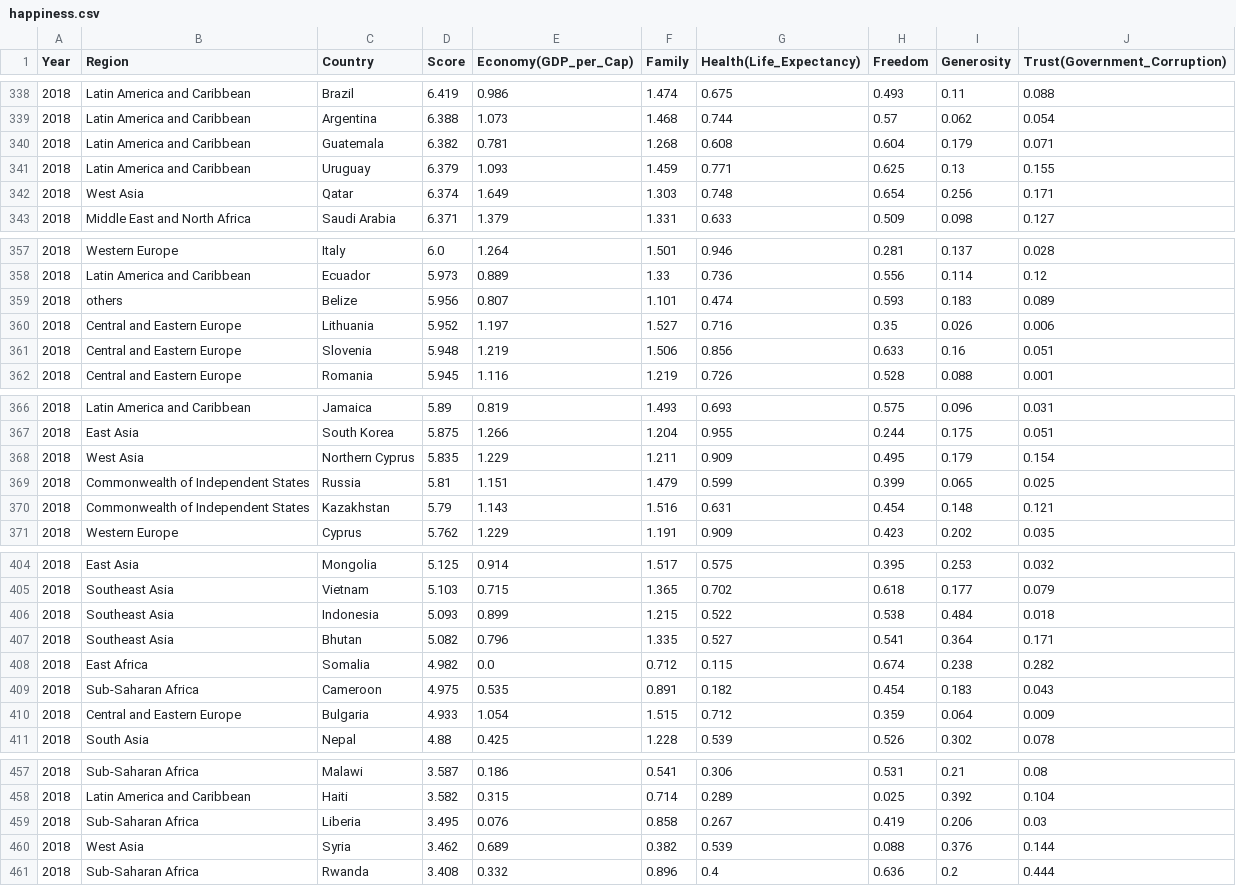
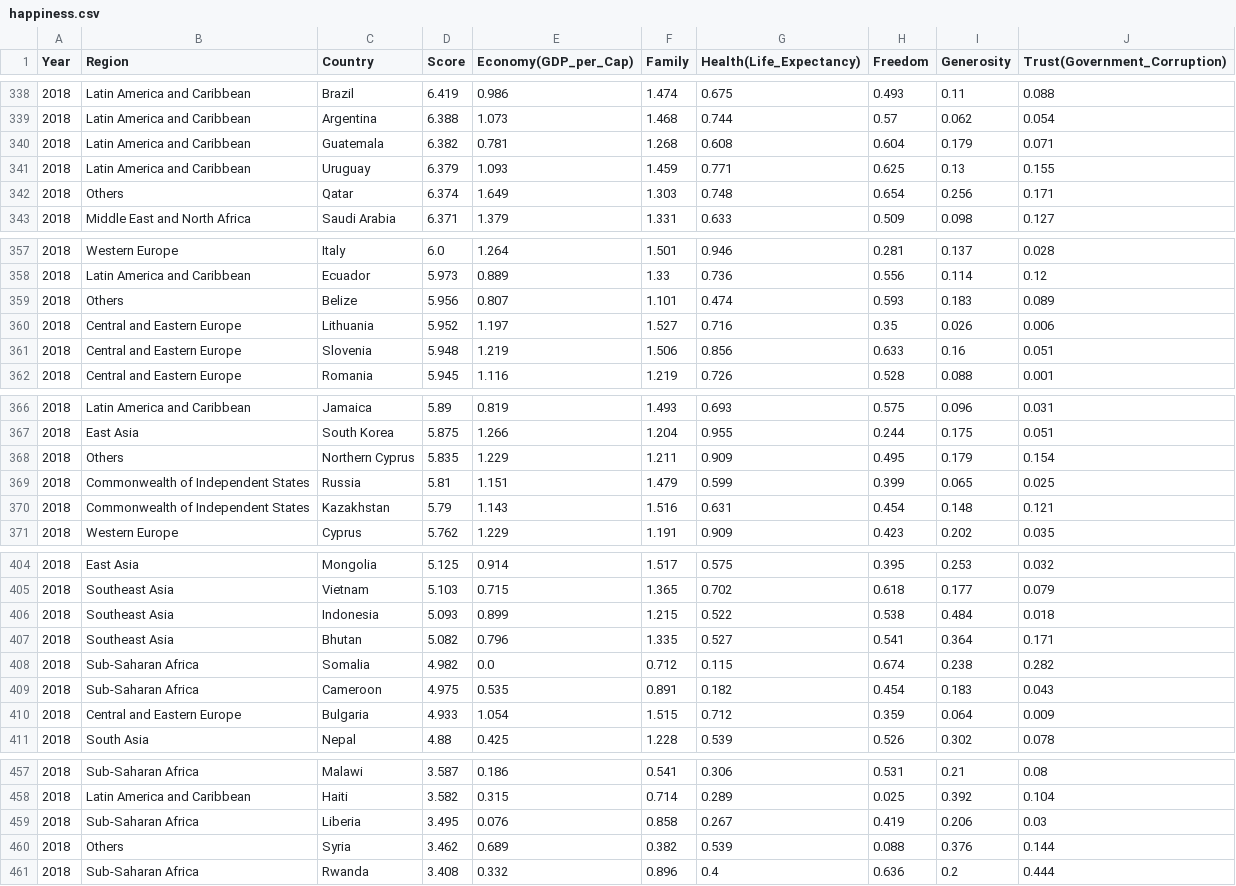
Before and after one commit to sohyeondian/Happiness, a CSV file: happiness.csv, drawn as a sheet; only a part is shown, gaps mark what is left out; the diff covers the shown part only.

```diff
--- a/happiness.csv
+++ b/happiness.csv
@@ -341,3 +341,3 @@ Year,Region,Country,Score,Economy(GDP_per_Cap),Family,Health(Life_Expectancy),Fr
 2018,Latin America and Caribbean,Uruguay,6.379,1.093,1.459,0.771,0.625,0.13,0.155
-2018,West Asia,Qatar,6.374,1.649,1.303,0.748,0.654,0.256,0.171
+2018,Others,Qatar,6.374,1.649,1.303,0.748,0.654,0.256,0.171
 2018,Middle East and North Africa,Saudi Arabia,6.371,1.379,1.331,0.633,0.509,0.098,0.127
@@ -358,3 +358,3 @@ Year,Region,Country,Score,Economy(GDP_per_Cap),Family,Health(Life_Expectancy),Fr
 2018,Latin America and Caribbean,Ecuador,5.973,0.889,1.33,0.736,0.556,0.114,0.12
-2018,others,Belize,5.956,0.807,1.101,0.474,0.593,0.183,0.089
+2018,Others,Belize,5.956,0.807,1.101,0.474,0.593,0.183,0.089
 2018,Central and Eastern Europe,Lithuania,5.952,1.197,1.527,0.716,0.35,0.026,0.006
@@ -367,3 +367,3 @@ Year,Region,Country,Score,Economy(GDP_per_Cap),Family,Health(Life_Expectancy),Fr
 2018,East Asia,South Korea,5.875,1.266,1.204,0.955,0.244,0.175,0.051
-2018,West Asia,Northern Cyprus,5.835,1.229,1.211,0.909,0.495,0.179,0.154
+2018,Others,Northern Cyprus,5.835,1.229,1.211,0.909,0.495,0.179,0.154
 2018,Commonwealth of Independent States,Russia,5.81,1.151,1.479,0.599,0.399,0.065,0.025
@@ -407,3 +407,3 @@ Year,Region,Country,Score,Economy(GDP_per_Cap),Family,Health(Life_Expectancy),Fr
 2018,Southeast Asia,Bhutan,5.082,0.796,1.335,0.527,0.541,0.364,0.171
-2018,East Africa,Somalia,4.982,0.0,0.712,0.115,0.674,0.238,0.282
+2018,Sub-Saharan Africa,Somalia,4.982,0.0,0.712,0.115,0.674,0.238,0.282
 2018,Sub-Saharan Africa,Cameroon,4.975,0.535,0.891,0.182,0.454,0.183,0.043
@@ -459,3 +459,3 @@ Year,Region,Country,Score,Economy(GDP_per_Cap),Family,Health(Life_Expectancy),Fr
 2018,Sub-Saharan Africa,Liberia,3.495,0.076,0.858,0.267,0.419,0.206,0.03
-2018,West Asia,Syria,3.462,0.689,0.382,0.539,0.088,0.376,0.144
+2018,Others,Syria,3.462,0.689,0.382,0.539,0.088,0.376,0.144
 2018,Sub-Saharan Africa,Rwanda,3.408,0.332,0.896,0.4,0.636,0.2,0.444
```
Also changed, not shown: 9 edited cells elsewhere in this file, 1 other file.
